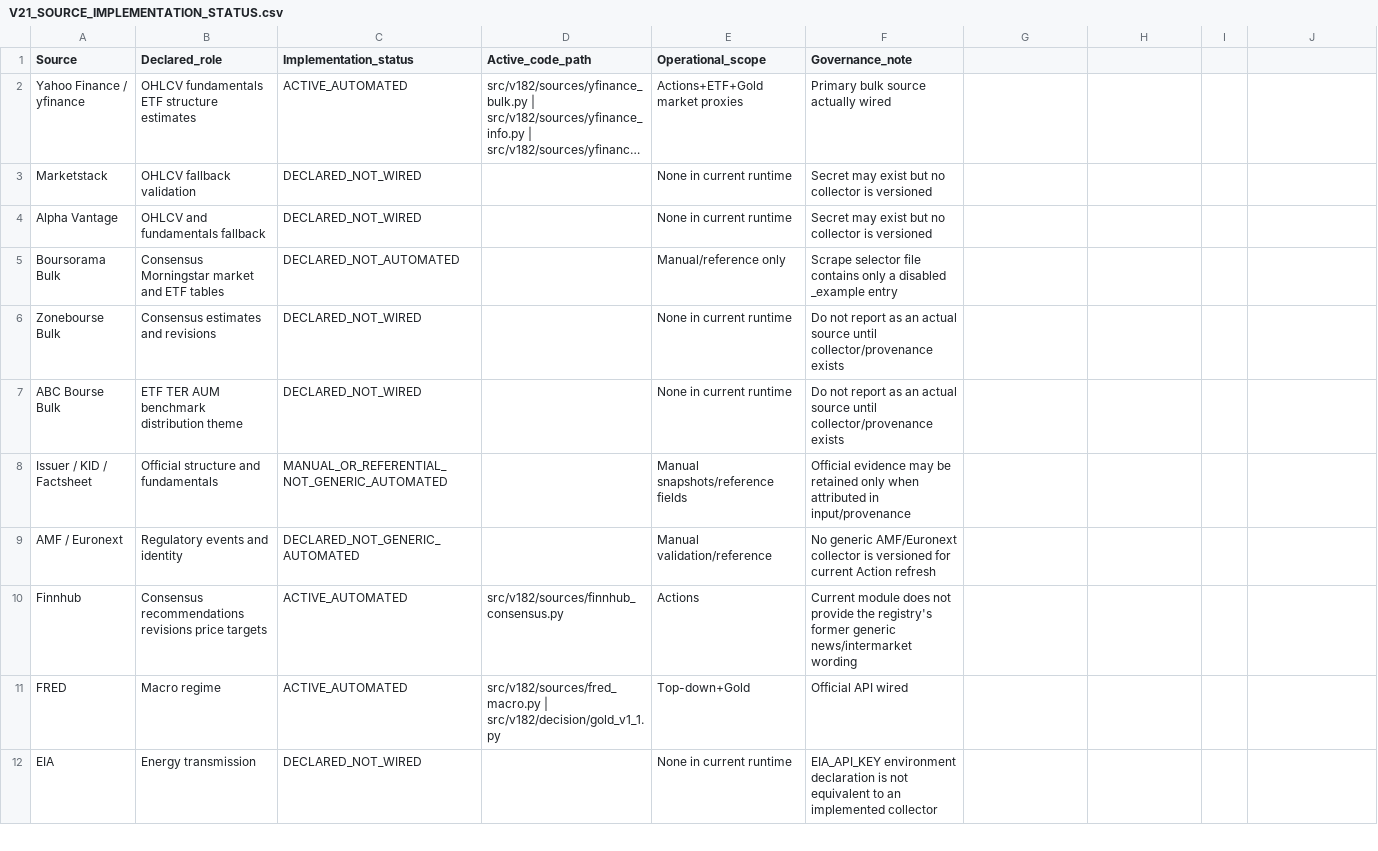
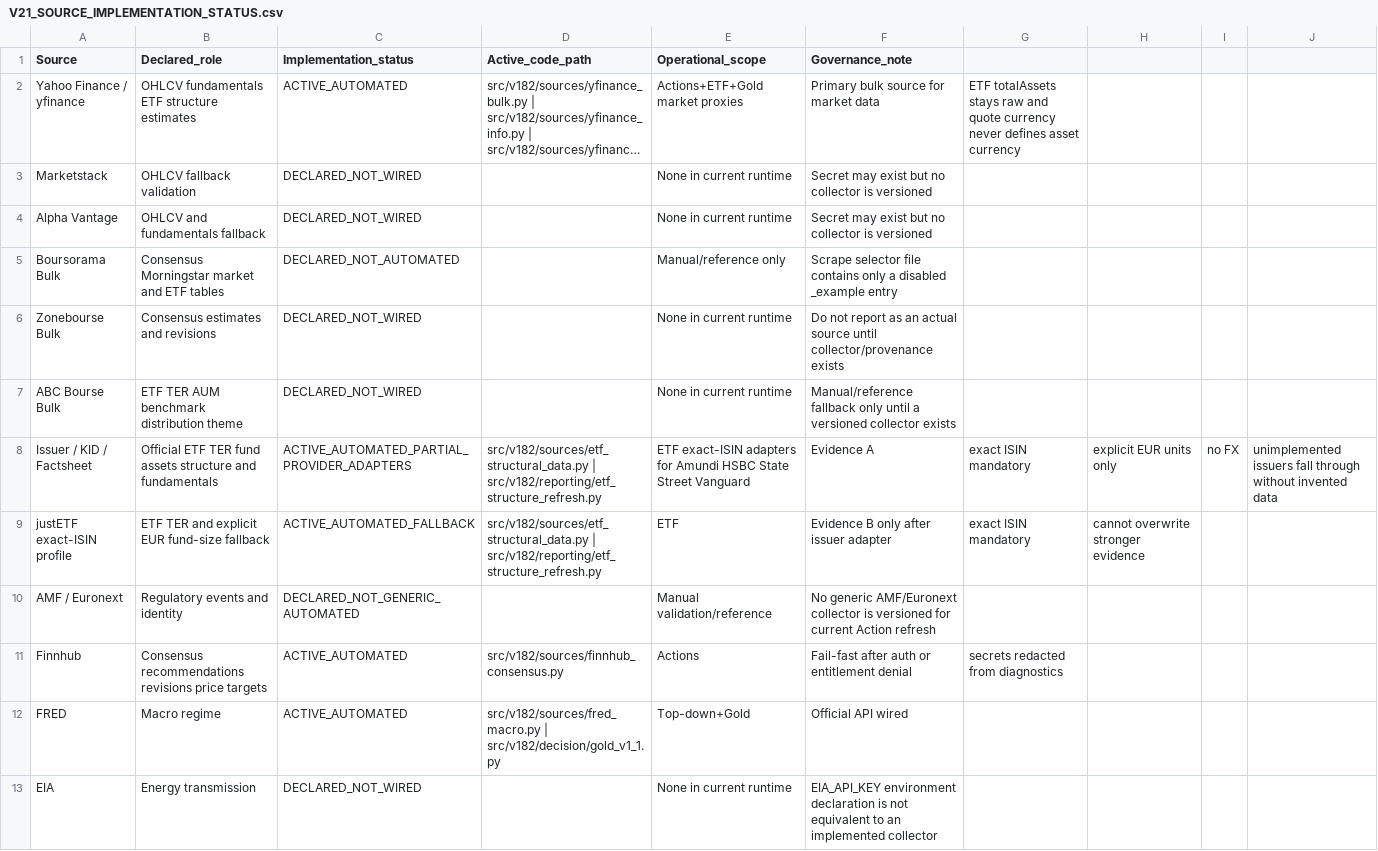
Before and after one commit to marcivan75-byte/pea-analyzer, a CSV file: config/V21_SOURCE_IMPLEMENTATION_STATUS.csv, drawn as a sheet; only a part is shown; long unchanged cells end in …; addresses are those after the commit; the diff names each change by its address in the sheet, - before the commit and + after, or states it on an @@ line.

Commit message:
V21.10 document active ETF structural collectors

```diff
--- a/config/V21_SOURCE_IMPLEMENTATION_STATUS.csv
+++ b/config/V21_SOURCE_IMPLEMENTATION_STATUS.csv
-F2 (Governance_note): Primary bulk source actually wired
+F2 (Governance_note): Primary bulk source for market data
-G2: (empty)
+G2: ETF totalAssets stays raw and quote currency never defines asset currency
-F7 (Governance_note): Do not report as an actual source until collector/provenance exists
+F7 (Governance_note): Manual/reference fallback only until a versioned collector exists
-B8 (Declared_role): Official structure and fundamentals
+B8 (Declared_role): Official ETF TER fund assets structure and fundamentals
-C8 (Implementation_status): MANUAL_OR_REFERENTIAL_NOT_GENERIC_AUTOMATED
+C8 (Implementation_status): ACTIVE_AUTOMATED_PARTIAL_PROVIDER_ADAPTERS
-D8 (Active_code_path): (empty)
+D8 (Active_code_path): src/v182/sources/etf_structural_data.py | src/v182/reporting/etf_structure_refresh.py
-E8 (Operational_scope): Manual snapshots/reference fields
+E8 (Operational_scope): ETF exact-ISIN adapters for Amundi HSBC State Street Vanguard
-F8 (Governance_note): Official evidence may be retained only when attributed in input/provenance
+F8 (Governance_note): Evidence A
-G8: (empty)
+G8: exact ISIN mandatory
-H8: (empty)
+H8: explicit EUR units only
-I8: (empty)
+I8: no FX
-J8: (empty)
+J8: unimplemented issuers fall through without invented data
+row 9: justETF exact-ISIN profile | ETF TER and explicit EUR fund-size fallback | ACTIVE_AUTOMATED_FALLBACK | src/v182/sources/etf_structural_data.py | src/v182/reporting/etf_structure_refresh.py | ETF | Evidence B only after issuer adapter | exact ISIN mandatory | cannot overwrite stronger evidence
-F11 (Governance_note): Current module does not provide the registry's former generic news/intermarket wording
+F11 (Governance_note): Fail-fast after auth or entitlement denial
-G11: (empty)
+G11: secrets redacted from diagnostics
```
